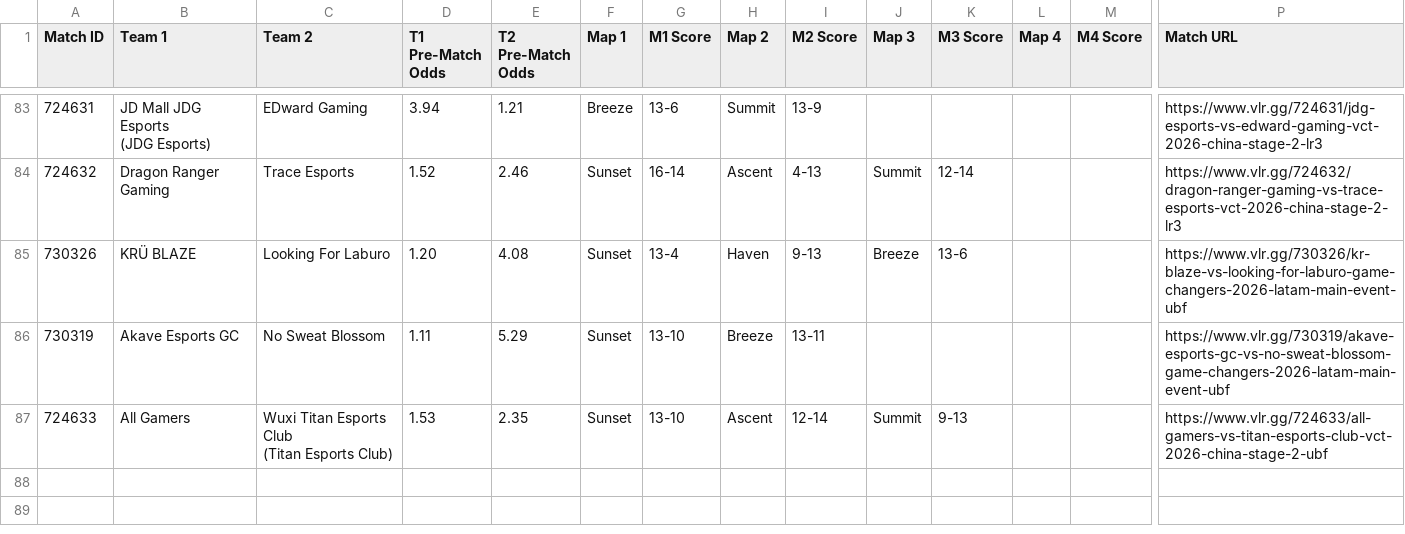
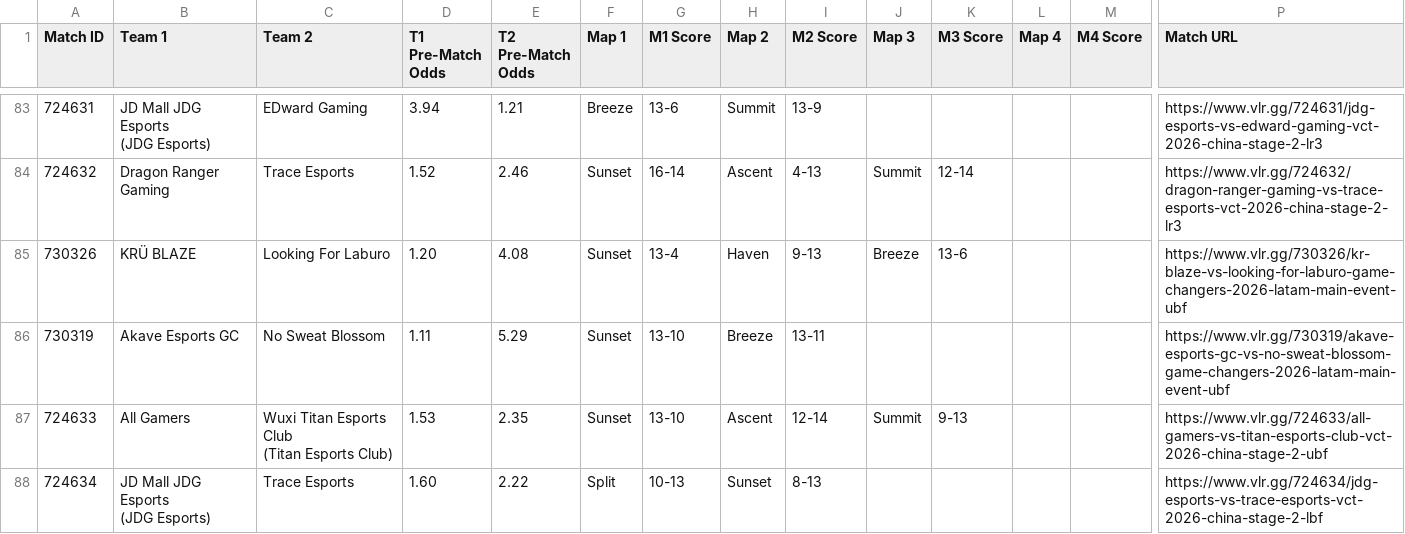
Before and after one commit to poveshcannoo/ValorantScrapping, a CSV file: vlr_matches_with_odds.csv, drawn as a sheet; only a part is shown, gaps mark what is left out; rows hold the shown columns only; ↵ is a line break in a cell; the diff names each change by its address in the sheet, - before the commit and + after, or states it on an @@ line.

```diff
--- a/vlr_matches_with_odds.csv
+++ b/vlr_matches_with_odds.csv
+row 88: 724634 | JD Mall JDG Esports ↵ (JDG Esports) | Trace Esports | 1.60 | 2.22 | Split | 10-13 | Sunset | 8-13 |  |  |  |  | https://www.vlr.gg/724634/jdg-esports-vs-trace-esports-vct-2026-china-stage-2-lbf
```
Also changed, not shown: 1 other file.
